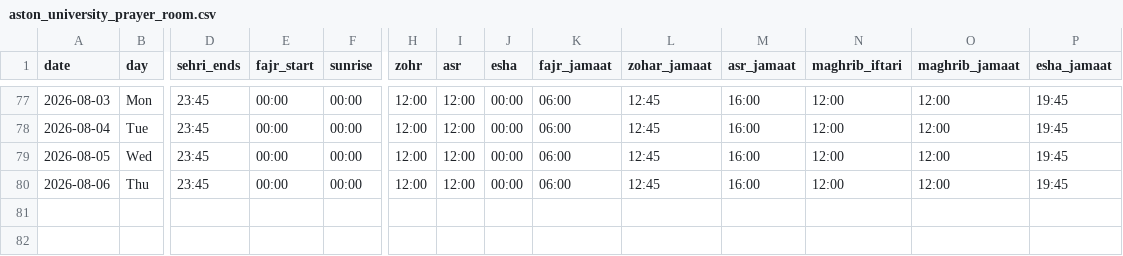
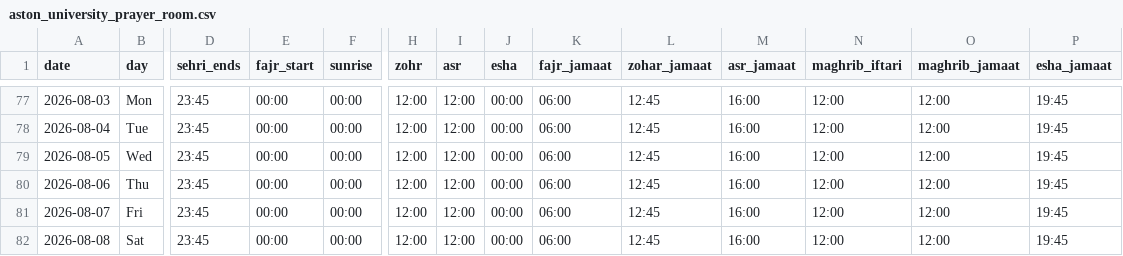
Before and after one commit to hasan1239/iqamah, a CSV file: data/aston_university_prayer_room.csv, drawn as a sheet; only a part is shown, gaps mark what is left out; rows hold the shown columns only; the diff names each change by its address in the sheet, - before the commit and + after, or states it on an @@ line.

```diff
--- a/data/aston_university_prayer_room.csv
+++ b/data/aston_university_prayer_room.csv
+row 81: 2026-08-07 | Fri | 23:45 | 00:00 | 00:00 | 12:00 | 12:00 | 00:00 | 06:00 | 12:45 | 16:00 | 12:00 | 12:00 | 19:45
+row 82: 2026-08-08 | Sat | 23:45 | 00:00 | 00:00 | 12:00 | 12:00 | 00:00 | 06:00 | 12:45 | 16:00 | 12:00 | 12:00 | 19:45
```
Also changed, not shown: data/east_birmingham_central_masjid.csv, data/gulhar_shareef.csv, 13 other files.
